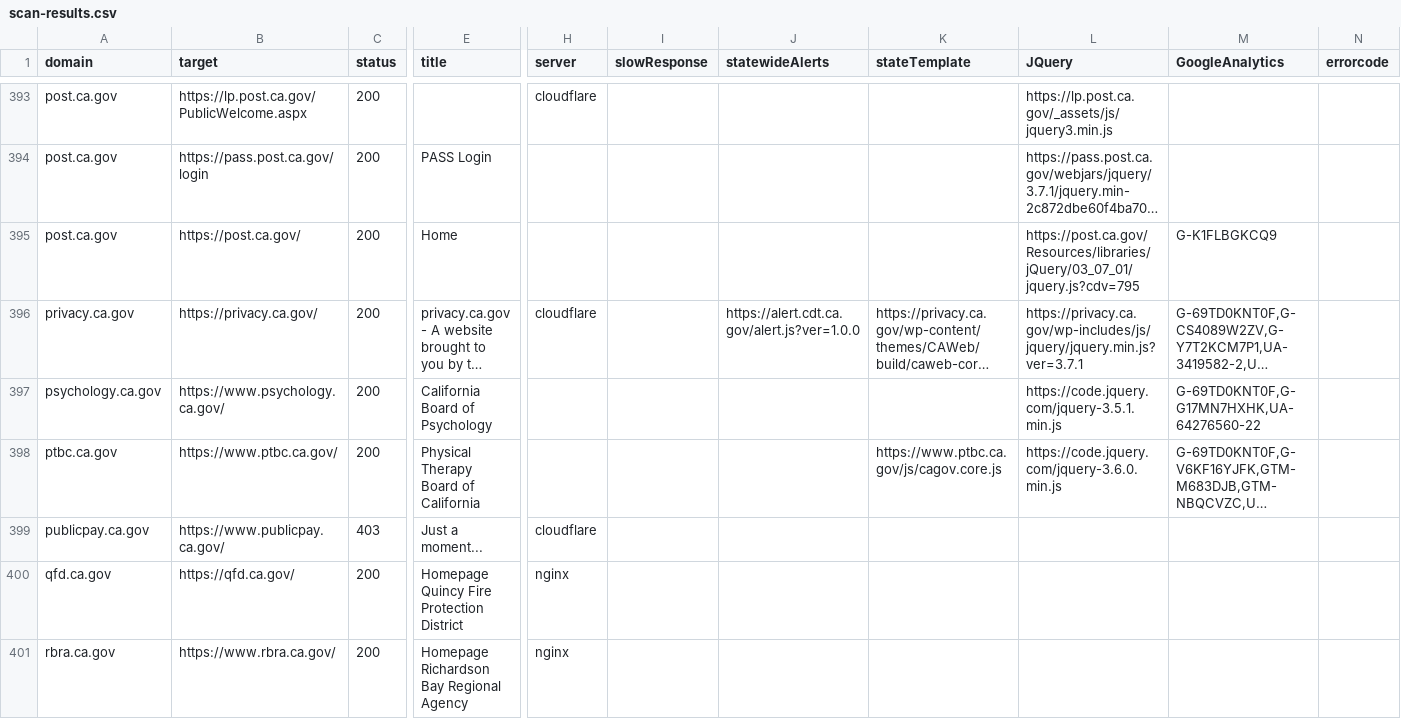
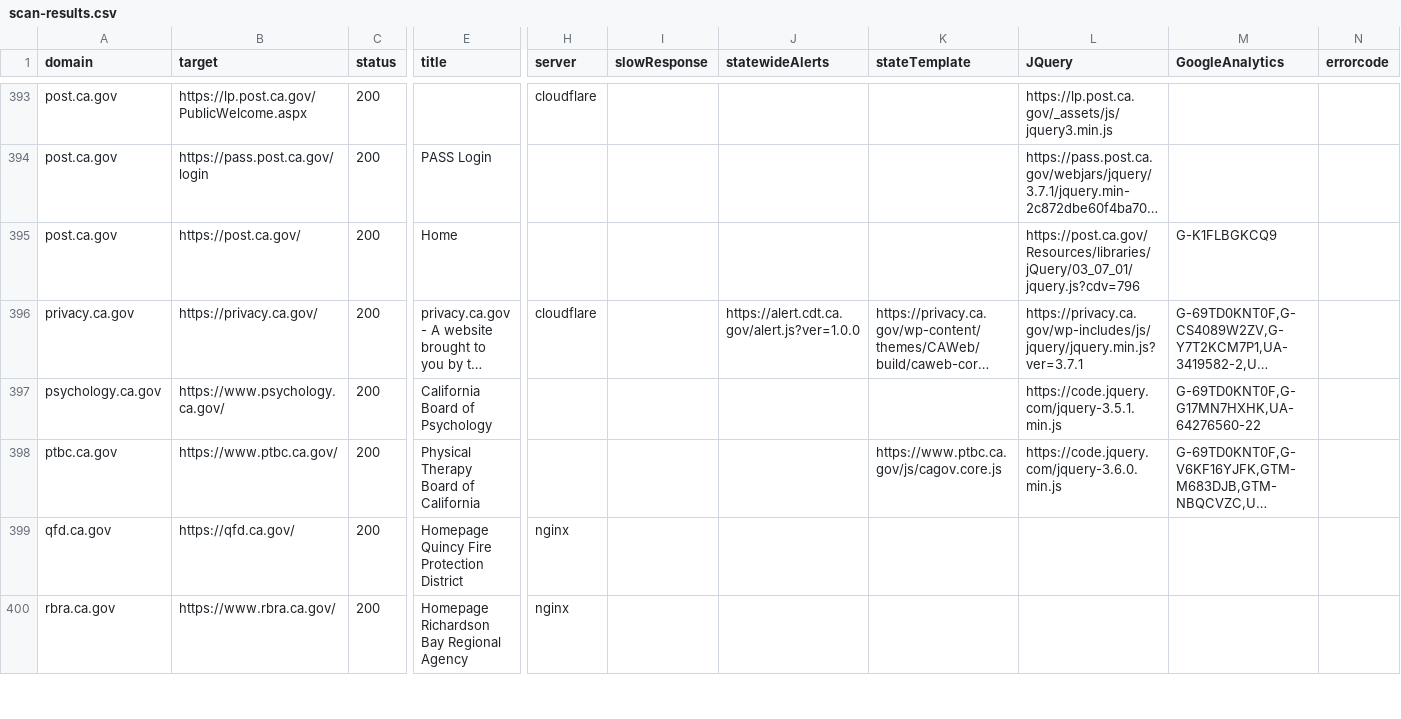
Before and after one commit to carterm/scan-url, a CSV file: publish/scan-results.csv, drawn as a sheet; only a part is shown, gaps mark what is left out; long unchanged cells end in …; removed rows and columns are numbered as before the commit, all else as after; rows hold the shown columns only; the diff covers the shown part only; the diff names each change by its address in the sheet, - before the commit and + after, or states it on an @@ line.

```diff
--- a/publish/scan-results.csv
+++ b/publish/scan-results.csv
-L395 (JQuery): https://post.ca.gov/Resources/libraries/jQuery/03_07_01/jquery.js?cdv=795
+L395 (JQuery): https://post.ca.gov/Resources/libraries/jQuery/03_07_01/jquery.js?cdv=796
-row 399: publicpay.ca.gov | https://www.publicpay.ca.gov/ | 403 | Just a moment... | cloudflare
```
Also changed, not shown: 1 added row, 1 removed row and 85 edited cells elsewhere in this file, publish/changelog.csv, 1 other file.
